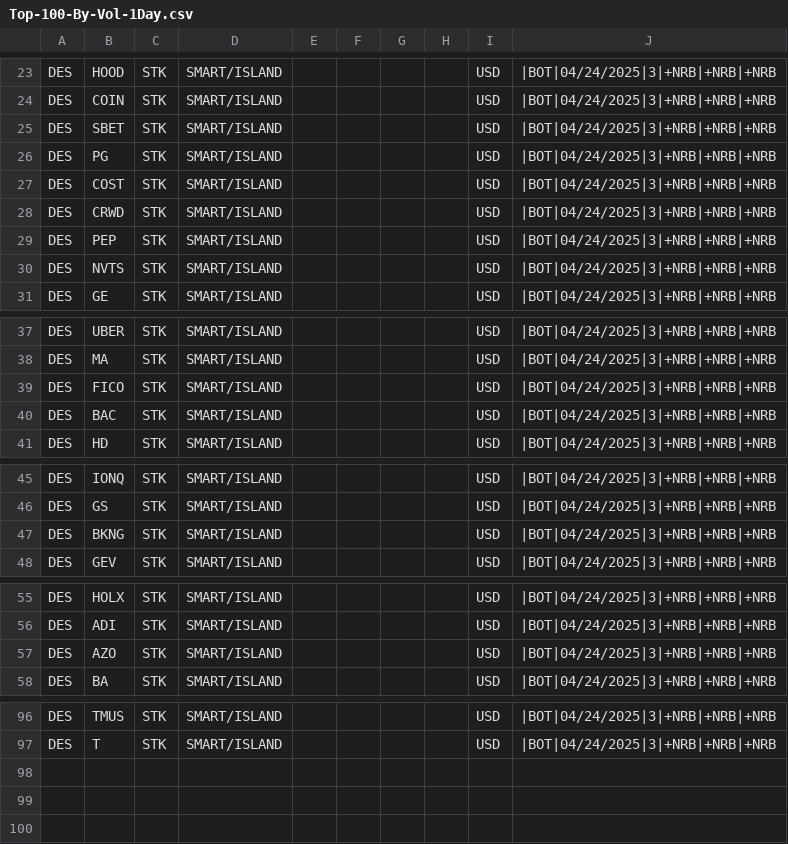
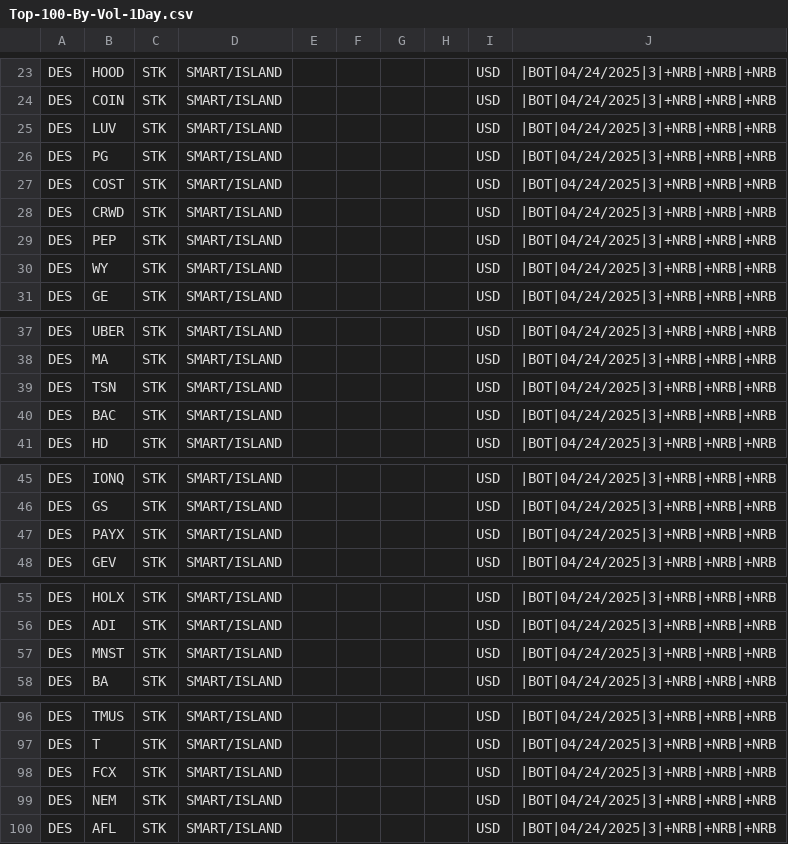
Before and after one commit to trade-manager/trade-manager-web, a CSV file: db/Top-100-By-Vol-1Day.csv, drawn as a sheet; only a part is shown, gaps mark what is left out.

```diff
--- a/db/Top-100-By-Vol-1Day.csv
+++ b/db/Top-100-By-Vol-1Day.csv
@@ -24,3 +24,3 @@ DES,HOOD,STK,SMART/ISLAND,,,,,USD,|BOT|04/24/2025|3|+NRB|+NRB|+NRB
 DES,COIN,STK,SMART/ISLAND,,,,,USD,|BOT|04/24/2025|3|+NRB|+NRB|+NRB
-DES,SBET,STK,SMART/ISLAND,,,,,USD,|BOT|04/24/2025|3|+NRB|+NRB|+NRB
+DES,LUV,STK,SMART/ISLAND,,,,,USD,|BOT|04/24/2025|3|+NRB|+NRB|+NRB
 DES,PG,STK,SMART/ISLAND,,,,,USD,|BOT|04/24/2025|3|+NRB|+NRB|+NRB
@@ -29,3 +29,3 @@ DES,CRWD,STK,SMART/ISLAND,,,,,USD,|BOT|04/24/2025|3|+NRB|+NRB|+NRB
 DES,PEP,STK,SMART/ISLAND,,,,,USD,|BOT|04/24/2025|3|+NRB|+NRB|+NRB
-DES,NVTS,STK,SMART/ISLAND,,,,,USD,|BOT|04/24/2025|3|+NRB|+NRB|+NRB
+DES,WY,STK,SMART/ISLAND,,,,,USD,|BOT|04/24/2025|3|+NRB|+NRB|+NRB
 DES,GE,STK,SMART/ISLAND,,,,,USD,|BOT|04/24/2025|3|+NRB|+NRB|+NRB
@@ -38,3 +38,3 @@ DES,UBER,STK,SMART/ISLAND,,,,,USD,|BOT|04/24/2025|3|+NRB|+NRB|+NRB
 DES,MA,STK,SMART/ISLAND,,,,,USD,|BOT|04/24/2025|3|+NRB|+NRB|+NRB
-DES,FICO,STK,SMART/ISLAND,,,,,USD,|BOT|04/24/2025|3|+NRB|+NRB|+NRB
+DES,TSN,STK,SMART/ISLAND,,,,,USD,|BOT|04/24/2025|3|+NRB|+NRB|+NRB
 DES,BAC,STK,SMART/ISLAND,,,,,USD,|BOT|04/24/2025|3|+NRB|+NRB|+NRB
@@ -46,3 +46,3 @@ DES,IONQ,STK,SMART/ISLAND,,,,,USD,|BOT|04/24/2025|3|+NRB|+NRB|+NRB
 DES,GS,STK,SMART/ISLAND,,,,,USD,|BOT|04/24/2025|3|+NRB|+NRB|+NRB
-DES,BKNG,STK,SMART/ISLAND,,,,,USD,|BOT|04/24/2025|3|+NRB|+NRB|+NRB
+DES,PAYX,STK,SMART/ISLAND,,,,,USD,|BOT|04/24/2025|3|+NRB|+NRB|+NRB
 DES,GEV,STK,SMART/ISLAND,,,,,USD,|BOT|04/24/2025|3|+NRB|+NRB|+NRB
@@ -56,3 +56,3 @@ DES,HOLX,STK,SMART/ISLAND,,,,,USD,|BOT|04/24/2025|3|+NRB|+NRB|+NRB
 DES,ADI,STK,SMART/ISLAND,,,,,USD,|BOT|04/24/2025|3|+NRB|+NRB|+NRB
-DES,AZO,STK,SMART/ISLAND,,,,,USD,|BOT|04/24/2025|3|+NRB|+NRB|+NRB
+DES,MNST,STK,SMART/ISLAND,,,,,USD,|BOT|04/24/2025|3|+NRB|+NRB|+NRB
 DES,BA,STK,SMART/ISLAND,,,,,USD,|BOT|04/24/2025|3|+NRB|+NRB|+NRB
@@ -97 +97,4 @@ DES,TMUS,STK,SMART/ISLAND,,,,,USD,|BOT|04/24/2025|3|+NRB|+NRB|+NRB
 DES,T,STK,SMART/ISLAND,,,,,USD,|BOT|04/24/2025|3|+NRB|+NRB|+NRB
+DES,FCX,STK,SMART/ISLAND,,,,,USD,|BOT|04/24/2025|3|+NRB|+NRB|+NRB
+DES,NEM,STK,SMART/ISLAND,,,,,USD,|BOT|04/24/2025|3|+NRB|+NRB|+NRB
+DES,AFL,STK,SMART/ISLAND,,,,,USD,|BOT|04/24/2025|3|+NRB|+NRB|+NRB
```
Also changed, not shown: 2 other files.
